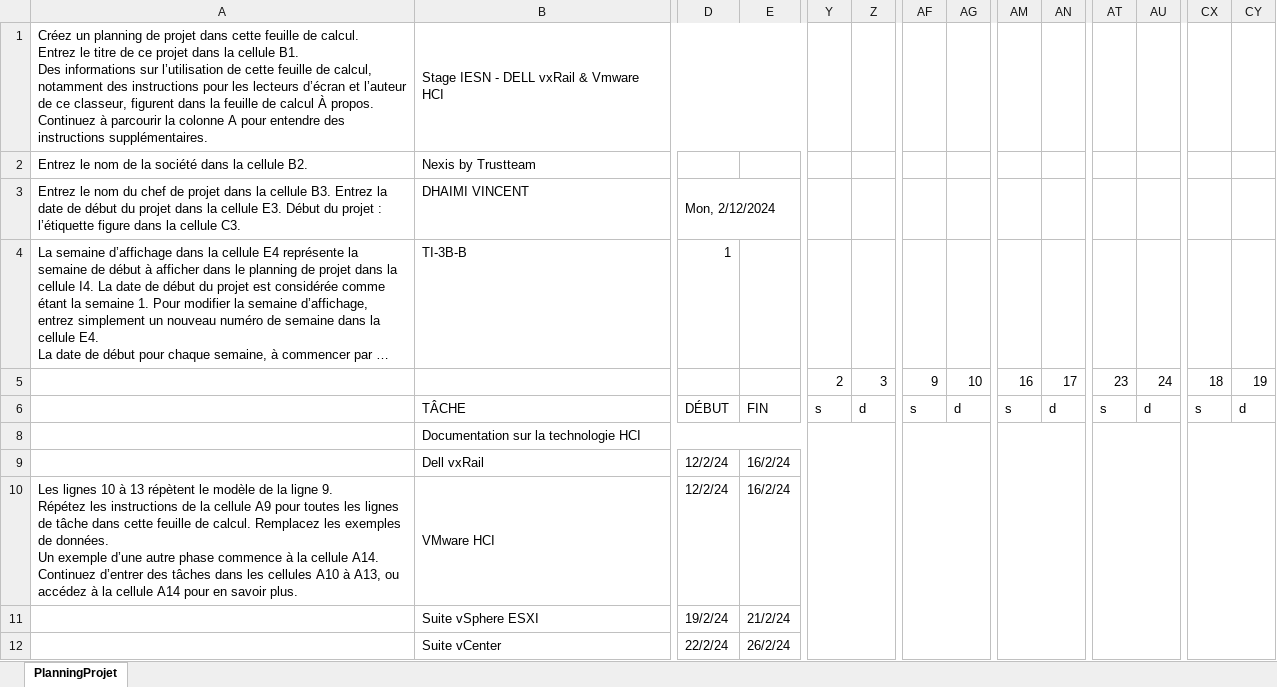
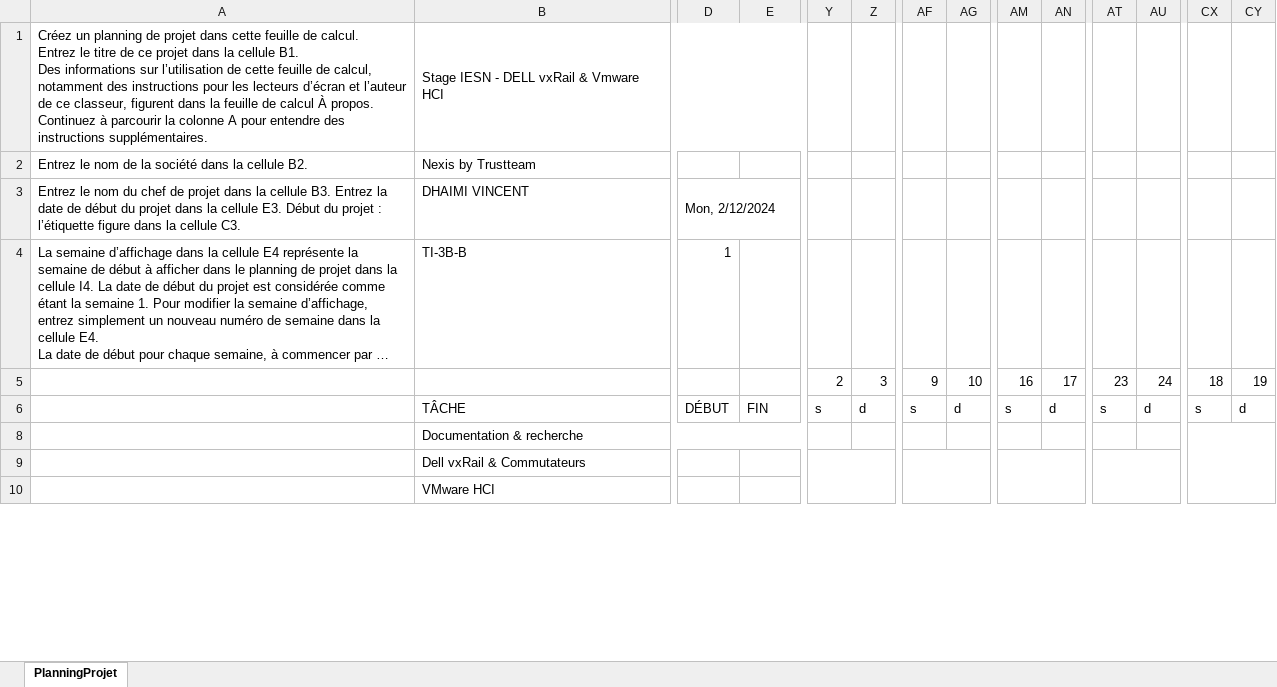
Before and after one commit to Vinc1347900/Stage_Henallux, an Excel workbook: Gantt/DHAIMI_Vincent_Diagramme_de_Gantt_Final.xlsx, sheet PlanningProjet, drawn as a sheet; only a part is shown, gaps mark what is left out; long unchanged cells end in …; values as stored, in another font and other column widths than the file's, no cell formats; conditional formats not drawn; removed rows and columns are numbered as before the commit, all else as after; rows hold the shown columns only; ↵ is a line break in a cell; the diff covers the shown part only; the diff names each change by its address in the sheet, - before the commit and + after, or states it on an @@ line.

```diff
--- a/Gantt/DHAIMI_Vincent_Diagramme_de_Gantt_Final.xlsx (sheet PlanningProjet)
+++ b/Gantt/DHAIMI_Vincent_Diagramme_de_Gantt_Final.xlsx (sheet PlanningProjet)
-B8: Documentation sur la technologie HCI
+B8: Documentation & recherche
-Y8:Z37 merged
-AF8:AG20 merged
-AM8:AN20 merged
-AT8:AU20 merged
-CX8:CY37 merged
+CX8:CY34 merged
-row 9:  | Dell vxRail | 12/2/24 | 16/2/24
+row 9:  | Dell vxRail & Commutateurs
-A10: Les lignes 10 à 13 répètent le modèle de la ligne 9. ↵ Répétez les instructions de la cellule A9 pour toutes les lignes de tâche dans cette feuille de calcul. Remplacez les exemples de données. ↵ Un exemple d’une autre phase commence à la cellule A14. ↵ Continuez d’entrer des tâches dans les cellules A10 à A13, ou accédez à la cellule A14 pour en savoir plus.
+A10: (empty)
-B10:C10 merged
-D10: 12/2/24
+D10: (empty)
-E10: 16/2/24
+E10: (empty)
-row 11:  | Suite vSphere ESXI | 19/2/24 | 21/2/24
-row 12:  | Suite vCenter | 22/2/24 | 26/2/24
```
Also changed, not shown: 4 added rows, 4 removed rows, 28 edited cells and merged cells elsewhere in this sheet, cell formats, formulas that keep their value, 8 other files.
